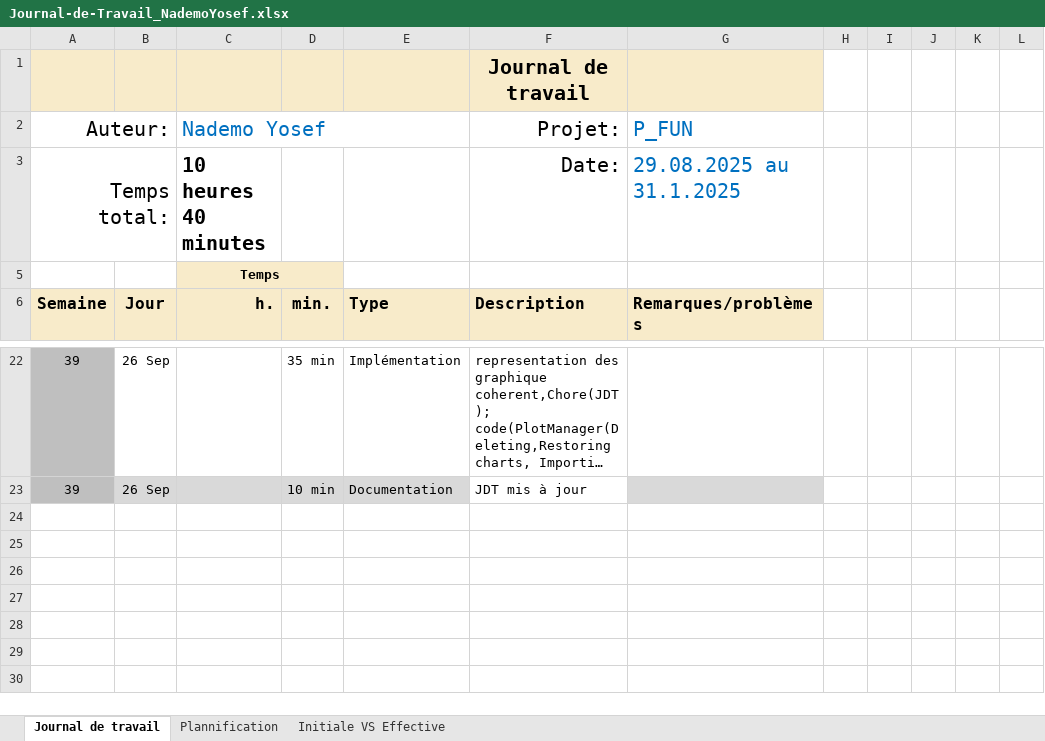
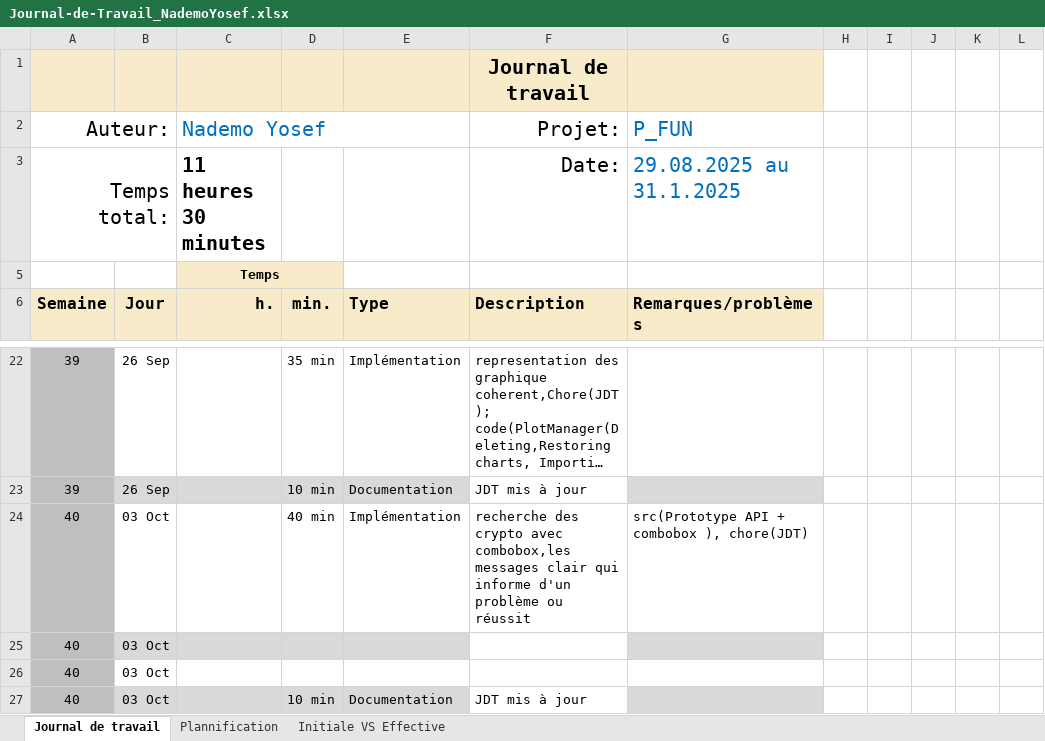
Before and after one commit to Josefnademo/Plot_those_lines, an Excel workbook: doc/Journal-de-Travail_NademoYosef.xlsx, sheet Journal de travail, drawn as a sheet; only a part is shown, gaps mark what is left out; long unchanged cells end in …; values as stored, in another font and other column widths than the file's, no borders; conditional formats and table styles not drawn; the diff names each change by its address in the sheet, - before the commit and + after, or states it on an @@ line.

Commit message:
src(Prototype API + combobox ), chore(JDT)
recherche des crypto avec combobox(GetCoinsListAsync,CoinInfo),les messages clair qui informe d'un  problème ou réussit

```diff
--- a/doc/Journal-de-Travail_NademoYosef.xlsx (sheet Journal de travail)
+++ b/doc/Journal-de-Travail_NademoYosef.xlsx (sheet Journal de travail)
-C3 (Nademo Yosef): 10 heures 40 minutes
+C3 (Nademo Yosef): 11 heures 30 minutes
+row 24: 40 | 03 Oct |  | 40 min | Implémentation | recherche des crypto avec combobox,les messages clair qui informe d'un problème ou réussit | src(Prototype API + combobox ), chore(JDT)
+row 25: 40 | 03 Oct
+row 26: 40 | 03 Oct
+row 27: 40 | 03 Oct |  | 10 min | Documentation | JDT mis à jour
```
Also changed, not shown: sheet Plannification, hidden cells, charts or pictures, 5 other files.
